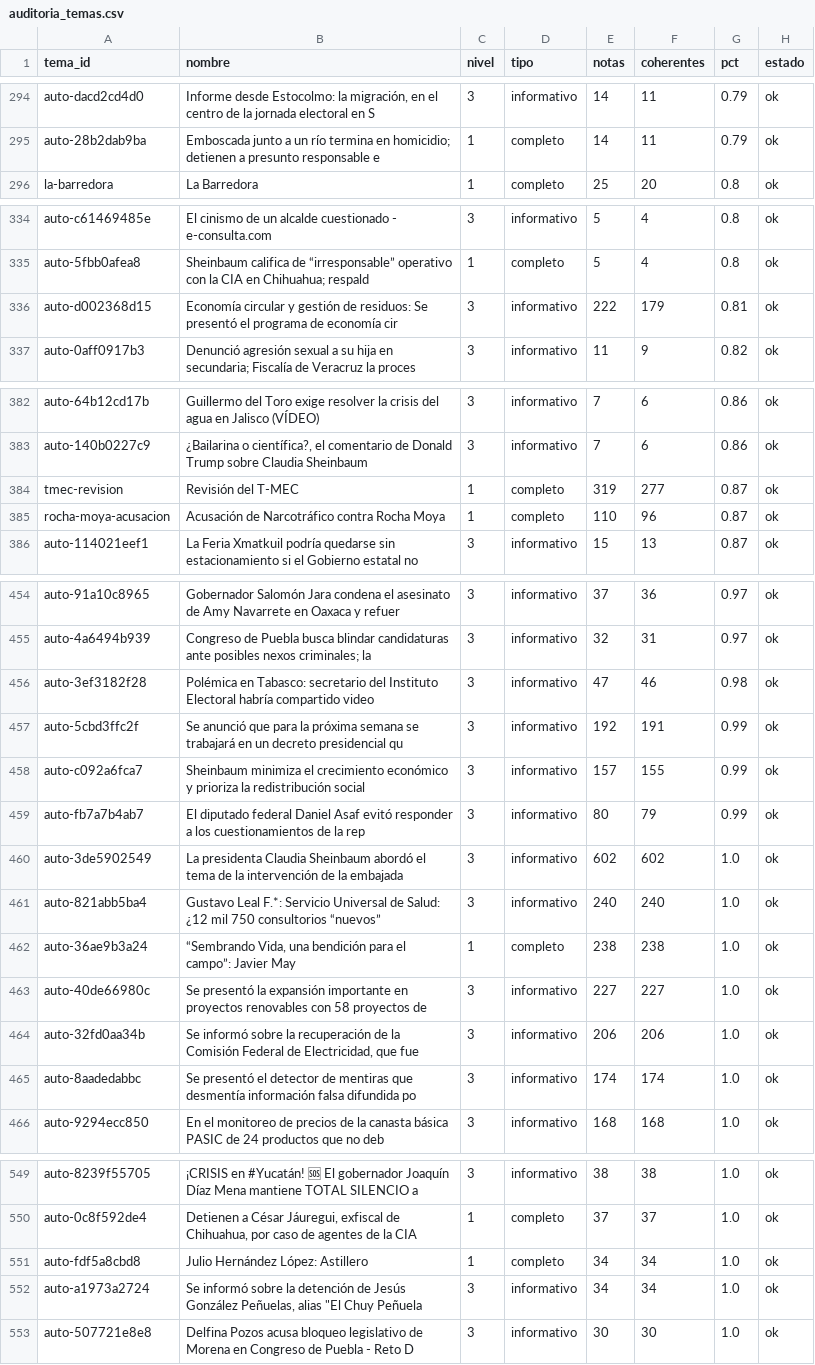
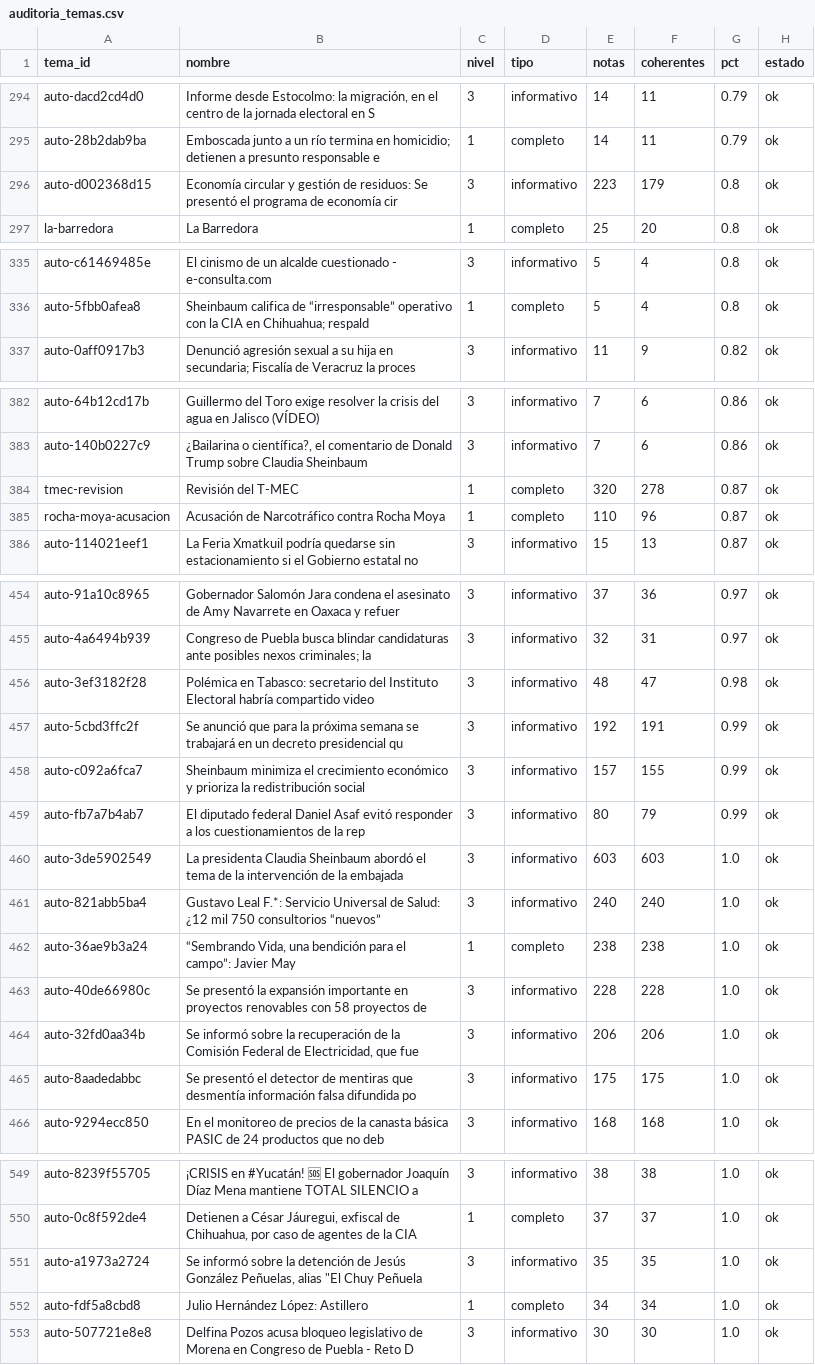
Before and after one commit to OckarLezama/ecosistema-politico, a CSV file: data/auditoria_temas.csv, drawn as a sheet; only a part is shown, gaps mark what is left out; the diff covers the shown part only.

```diff
--- a/data/auditoria_temas.csv
+++ b/data/auditoria_temas.csv
@@ -295,2 +295,3 @@ auto-dacd2cd4d0,"Informe desde Estocolmo: la migración, en el centro de la jorn
 auto-28b2dab9ba,Emboscada junto a un río termina en homicidio; detienen a presunto responsable e,1,completo,14,11,0.79,ok
+auto-d002368d15,Economía circular y gestión de residuos: Se presentó el programa de economía cir,3,informativo,223,179,0.8,ok
 la-barredora,La Barredora,1,completo,25,20,0.8,ok
@@ -335,3 +336,2 @@ auto-c61469485e,El cinismo de un alcalde cuestionado - e-consulta.com,3,informat
 auto-5fbb0afea8,Sheinbaum califica de “irresponsable” operativo con la CIA en Chihuahua; respald,1,completo,5,4,0.8,ok
-auto-d002368d15,Economía circular y gestión de residuos: Se presentó el programa de economía cir,3,informativo,222,179,0.81,ok
 auto-0aff0917b3,Denunció agresión sexual a su hija en secundaria; Fiscalía de Veracruz la proces,3,informativo,11,9,0.82,ok
@@ -383,3 +383,3 @@ auto-64b12cd17b,Guillermo del Toro exige resolver la crisis del agua en Jalisco
 auto-140b0227c9,"¿Bailarina o científica?, el comentario de Donald Trump sobre Claudia Sheinbaum ",3,informativo,7,6,0.86,ok
-tmec-revision,Revisión del T-MEC,1,completo,319,277,0.87,ok
+tmec-revision,Revisión del T-MEC,1,completo,320,278,0.87,ok
 rocha-moya-acusacion,Acusación de Narcotráfico contra Rocha Moya,1,completo,110,96,0.87,ok
@@ -455,3 +455,3 @@ auto-91a10c8965,Gobernador Salomón Jara condena el asesinato de Amy Navarrete e
 auto-4a6494b939,Congreso de Puebla busca blindar candidaturas ante posibles nexos criminales; la,3,informativo,32,31,0.97,ok
-auto-3ef3182f28,Polémica en Tabasco: secretario del Instituto Electoral habría compartido video ,3,informativo,47,46,0.98,ok
+auto-3ef3182f28,Polémica en Tabasco: secretario del Instituto Electoral habría compartido video ,3,informativo,48,47,0.98,ok
 auto-5cbd3ffc2f,Se anunció que para la próxima semana se trabajará en un decreto presidencial qu,3,informativo,192,191,0.99,ok
@@ -459,8 +459,8 @@ auto-c092a6fca7,Sheinbaum minimiza el crecimiento económico y prioriza la redis
 auto-fb7a7b4ab7,El diputado federal Daniel Asaf evitó responder a los cuestionamientos de la rep,3,informativo,80,79,0.99,ok
-auto-3de5902549,La presidenta Claudia Sheinbaum abordó el tema de la intervención de la embajada,3,informativo,602,602,1.0,ok
+auto-3de5902549,La presidenta Claudia Sheinbaum abordó el tema de la intervención de la embajada,3,informativo,603,603,1.0,ok
 auto-821abb5ba4,Gustavo Leal F.*: Servicio Universal de Salud: ¿12 mil 750 consultorios “nuevos”,3,informativo,240,240,1.0,ok
 auto-36ae9b3a24,"“Sembrando Vida, una bendición para el campo”: Javier May",1,completo,238,238,1.0,ok
-auto-40de66980c,Se presentó la expansión importante en proyectos renovables con 58 proyectos de ,3,informativo,227,227,1.0,ok
+auto-40de66980c,Se presentó la expansión importante en proyectos renovables con 58 proyectos de ,3,informativo,228,228,1.0,ok
 auto-32fd0aa34b,"Se informó sobre la recuperación de la Comisión Federal de Electricidad, que fue",3,informativo,206,206,1.0,ok
-auto-8aadedabbc,Se presentó el detector de mentiras que desmentía información falsa difundida po,3,informativo,174,174,1.0,ok
+auto-8aadedabbc,Se presentó el detector de mentiras que desmentía información falsa difundida po,3,informativo,175,175,1.0,ok
 auto-9294ecc850,En el monitoreo de precios de la canasta básica PASIC de 24 productos que no deb,3,informativo,168,168,1.0,ok
@@ -550,4 +550,4 @@ auto-8239f55705,¡CRISIS en #Yucatán! 🆘 El gobernador Joaquín Díaz Mena ma
 auto-0c8f592de4,"Detienen a César Jáuregui, exfiscal de Chihuahua, por caso de agentes de la CIA ",1,completo,37,37,1.0,ok
+auto-a1973a2724,"Se informó sobre la detención de Jesús González Peñuelas, alias ""El Chuy Peñuela",3,informativo,35,35,1.0,ok
 auto-fdf5a8cbd8,Julio Hernández López: Astillero,1,completo,34,34,1.0,ok
-auto-a1973a2724,"Se informó sobre la detención de Jesús González Peñuelas, alias ""El Chuy Peñuela",3,informativo,34,34,1.0,ok
 auto-507721e8e8,Delfina Pozos acusa bloqueo legislativo de Morena en Congreso de Puebla - Reto D,3,informativo,30,30,1.0,ok
```
Also changed, not shown: 6 edited cells elsewhere in this file, data/auditoria_actores.csv, data/puntos_inflexion.csv, 3 other files.
